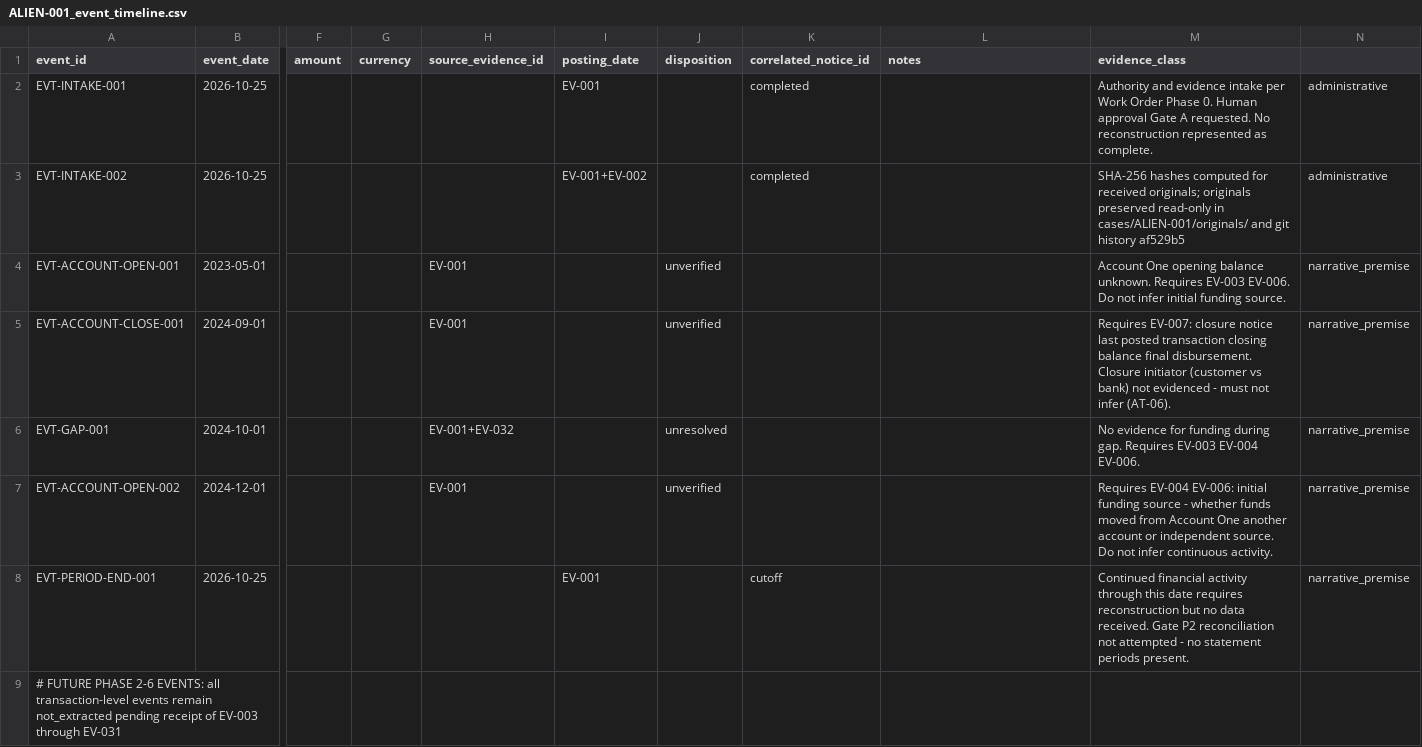
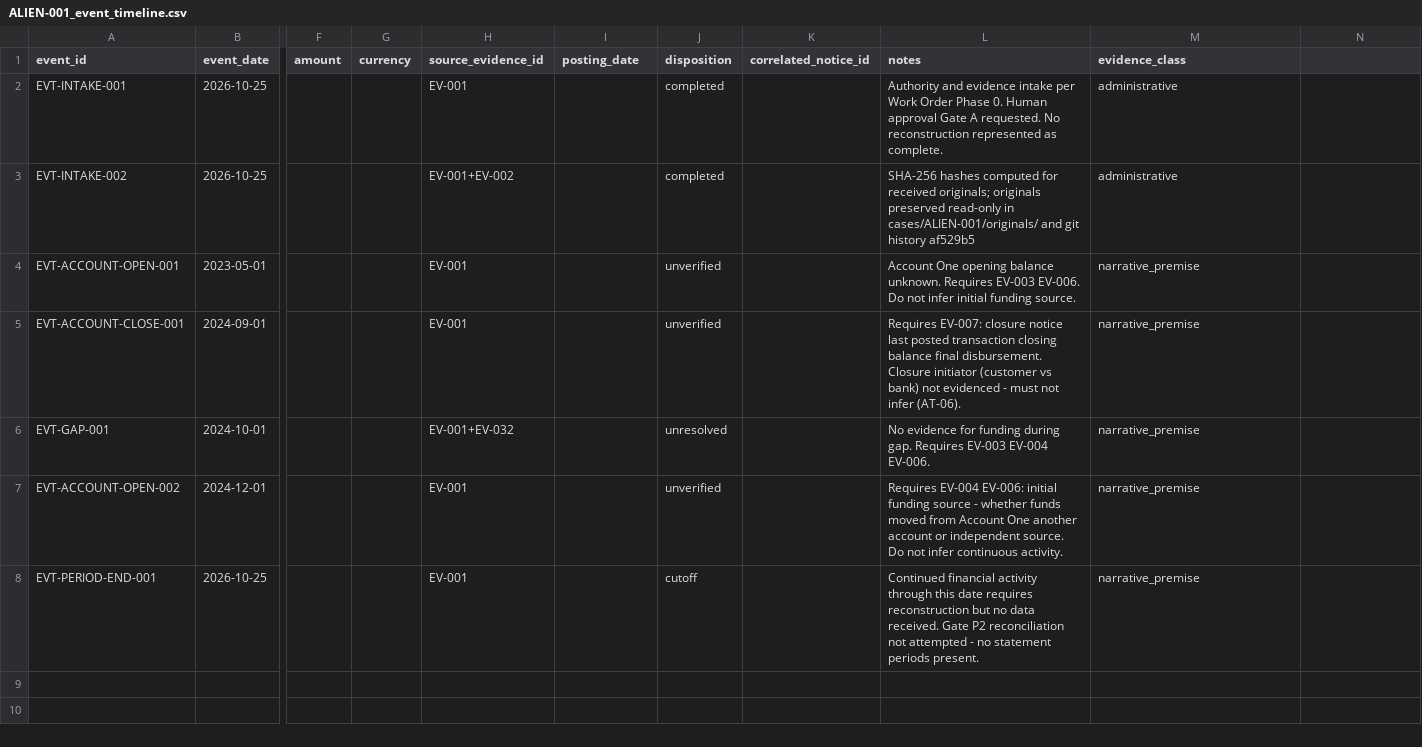
Before and after one commit to wrasalmedia-rgb/wrasal-control, a CSV file: ALIEN-001_event_timeline.csv, drawn as a sheet; only a part is shown, gaps mark what is left out; rows hold the shown columns only; the diff names each change by its address in the sheet, - before the commit and + after, or states it on an @@ line.

Commit message:
Reconcile timeline counts and custody assurance for Phase 1 hold
Co-authored-by: arena-agent <297053741+arena-agent@users.noreply.github.com>

```diff
--- a/ALIEN-001_event_timeline.csv
+++ b/ALIEN-001_event_timeline.csv
-H2 (source_evidence_id): (empty)
+H2 (source_evidence_id): EV-001
-I2 (posting_date): EV-001
+I2 (posting_date): (empty)
-J2:J3 (disposition): (empty)
+J2:J3 (disposition): completed
-K2:K3 (correlated_notice_id): completed
+K2:K3 (correlated_notice_id): (empty)
-L2 (notes): (empty)
+L2 (notes): Authority and evidence intake per Work Order Phase 0. Human approval Gate A requested. No reconstruction represented as complete.
-M2 (evidence_class): Authority and evidence intake per Work Order Phase 0. Human approval Gate A requested. No reconstruction represented as complete.
+M2 (evidence_class): administrative
-N2:N3: administrative
+N2:N3: (empty)
-H3 (source_evidence_id): (empty)
+H3 (source_evidence_id): EV-001+EV-002
-I3 (posting_date): EV-001+EV-002
+I3 (posting_date): (empty)
-L3 (notes): (empty)
+L3 (notes): SHA-256 hashes computed for received originals; originals preserved read-only in cases/ALIEN-001/originals/ and git history af529b5
-M3 (evidence_class): SHA-256 hashes computed for received originals; originals preserved read-only in cases/ALIEN-001/originals/ and git history af529b5
+M3 (evidence_class): administrative
-L4 (notes): (empty)
+L4 (notes): Account One opening balance unknown. Requires EV-003 EV-006. Do not infer initial funding source.
-M4 (evidence_class): Account One opening balance unknown. Requires EV-003 EV-006. Do not infer initial funding source.
+M4 (evidence_class): narrative_premise
-N4:N8: narrative_premise
+N4:N8: (empty)
-L5 (notes): (empty)
+L5 (notes): Requires EV-007: closure notice last posted transaction closing balance final disbursement. Closure initiator (customer vs bank) not evidenced - must not infer (AT-06).
-M5 (evidence_class): Requires EV-007: closure notice last posted transaction closing balance final disbursement. Closure initiator (customer vs bank) not evidenced - must not infer (AT-06).
+M5 (evidence_class): narrative_premise
-L6 (notes): (empty)
+L6 (notes): No evidence for funding during gap. Requires EV-003 EV-004 EV-006.
-M6 (evidence_class): No evidence for funding during gap. Requires EV-003 EV-004 EV-006.
+M6 (evidence_class): narrative_premise
-L7 (notes): (empty)
+L7 (notes): Requires EV-004 EV-006: initial funding source - whether funds moved from Account One another account or independent source. Do not infer continuous activity.
-M7 (evidence_class): Requires EV-004 EV-006: initial funding source - whether funds moved from Account One another account or independent source. Do not infer continuous activity.
+M7 (evidence_class): narrative_premise
-H8 (source_evidence_id): (empty)
+H8 (source_evidence_id): EV-001
-I8 (posting_date): EV-001
+I8 (posting_date): (empty)
-J8 (disposition): (empty)
+J8 (disposition): cutoff
-K8 (correlated_notice_id): cutoff
+K8 (correlated_notice_id): (empty)
-L8 (notes): (empty)
+L8 (notes): Continued financial activity through this date requires reconstruction but no data received. Gate P2 reconciliation not attempted - no statement periods present.
-M8 (evidence_class): Continued financial activity through this date requires reconstruction but no data received. Gate P2 reconciliation not attempted - no statement periods present.
+M8 (evidence_class): narrative_premise
-row 9: # FUTURE PHASE 2-6 EVENTS: all transaction-level events remain not_extracted pending receipt of EV-003 through EV-031
```
Also changed, not shown: cases/ALIEN-001/ALIEN-001_event_timeline.csv, 5 other files.
